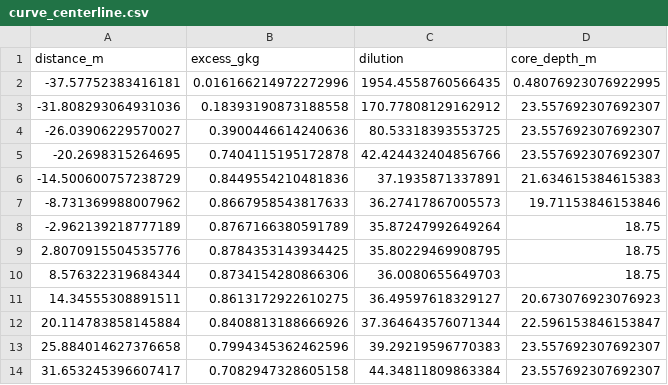
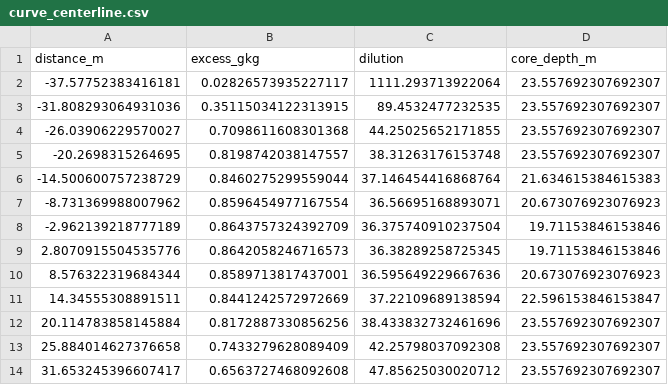
Before and after one commit to samuelakosaonyejekwe/brine-analysis-sam, a CSV file: case_study/outputs/curve_centerline.csv, drawn as a sheet; only a part is shown; the diff covers the shown part only.

```diff
--- a/case_study/outputs/curve_centerline.csv
+++ b/case_study/outputs/curve_centerline.csv
@@ -1,14 +1,14 @@
 distance_m,excess_gkg,dilution,core_depth_m
--37.57752383416181,0.016166214972272996,1954.4558760566435,0.48076923076922995
--31.808293064931036,0.18393190873188558,170.77808129162912,23.557692307692307
--26.03906229570027,0.3900446614240636,80.53318393553725,23.557692307692307
--20.2698315264695,0.7404115195172878,42.424432404856766,23.557692307692307
--14.500600757238729,0.8449554210481836,37.1935871337891,21.634615384615383
--8.731369988007962,0.8667958543817633,36.27417867005573,19.71153846153846
--2.962139218777189,0.8767166380591789,35.87247992649264,18.75
-2.8070915504535776,0.8784353143934425,35.80229469908795,18.75
-8.576322319684344,0.8734154280866306,36.0080655649703,18.75
-14.34555308891511,0.8613172922610275,36.49597618329127,20.673076923076923
-20.114783858145884,0.8408813188666926,37.364643576071344,22.596153846153847
-25.884014627376658,0.7994345362462596,39.29219596770383,23.557692307692307
-31.653245396607417,0.7082947328605158,44.34811809863384,23.557692307692307
+-37.57752383416181,0.02826573935227117,1111.293713922064,23.557692307692307
+-31.808293064931036,0.35115034122313915,89.4532477232535,23.557692307692307
+-26.03906229570027,0.7098611608301368,44.25025652171855,23.557692307692307
+-20.2698315264695,0.8198742038147557,38.31263176153748,23.557692307692307
+-14.500600757238729,0.8460275299559044,37.146454416868764,21.634615384615383
+-8.731369988007962,0.8596454977167554,36.56695168893071,20.673076923076923
+-2.962139218777189,0.8643757324392709,36.375740910237504,19.71153846153846
+2.8070915504535776,0.8642058246716573,36.38289258725345,19.71153846153846
+8.576322319684344,0.8589713817437001,36.595649229667636,20.673076923076923
+14.34555308891511,0.8441242572972669,37.22109689138594,22.596153846153847
+20.114783858145884,0.8172887330856256,38.433832732461696,23.557692307692307
+25.884014627376658,0.7433279628089409,42.25798037092308,23.557692307692307
+31.653245396607417,0.6563727468092608,47.85625030020712,23.557692307692307
```
Also changed, not shown: 85 edited cells elsewhere in this file, case_study/outputs/curve_vertical_profile.csv, case_study/outputs/metrics_timeseries.csv, 12 other files.
